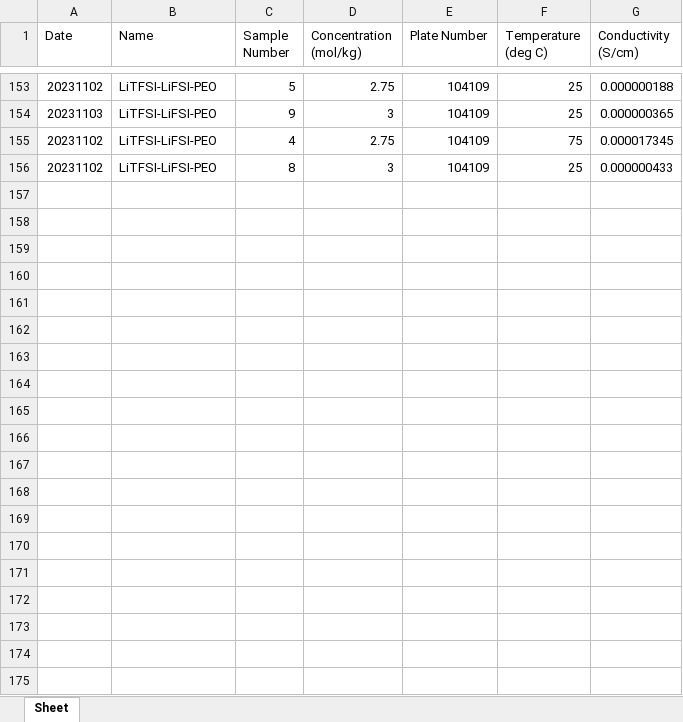
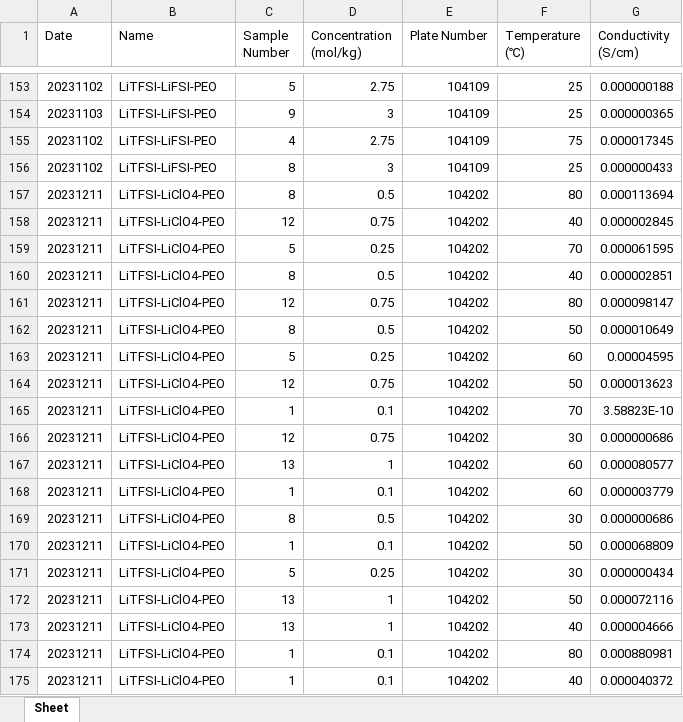
Before and after one commit to milesmsmith/auto-eis-conductivity, an Excel workbook: eis_dataset.xlsx, sheet Sheet, drawn as a sheet; only a part is shown, gaps mark what is left out; values as stored, in another font and other column widths than the file's, no borders; the diff covers the shown part only; the diff names each change by its address in the sheet, - before the commit and + after, or states it on an @@ line.

```diff
--- a/eis_dataset.xlsx (sheet Sheet)
+++ b/eis_dataset.xlsx (sheet Sheet)
-F1: Temperature (deg C)
+F1: Temperature (℃)
+row 157: 20231211 | LiTFSI-LiClO4-PEO | 8 | 0.5 | 104202 | 80 | 0.000113694
+row 158: 20231211 | LiTFSI-LiClO4-PEO | 12 | 0.75 | 104202 | 40 | 0.000002845
+row 159: 20231211 | LiTFSI-LiClO4-PEO | 5 | 0.25 | 104202 | 70 | 0.000061595
+row 160: 20231211 | LiTFSI-LiClO4-PEO | 8 | 0.5 | 104202 | 40 | 0.000002851
+row 161: 20231211 | LiTFSI-LiClO4-PEO | 12 | 0.75 | 104202 | 80 | 0.000098147
+row 162: 20231211 | LiTFSI-LiClO4-PEO | 8 | 0.5 | 104202 | 50 | 0.000010649
+row 163: 20231211 | LiTFSI-LiClO4-PEO | 5 | 0.25 | 104202 | 60 | 0.00004595
+row 164: 20231211 | LiTFSI-LiClO4-PEO | 12 | 0.75 | 104202 | 50 | 0.000013623
+row 165: 20231211 | LiTFSI-LiClO4-PEO | 1 | 0.1 | 104202 | 70 | 3.58823E-10
+row 166: 20231211 | LiTFSI-LiClO4-PEO | 12 | 0.75 | 104202 | 30 | 0.000000686
+row 167: 20231211 | LiTFSI-LiClO4-PEO | 13 | 1 | 104202 | 60 | 0.000080577
+row 168: 20231211 | LiTFSI-LiClO4-PEO | 1 | 0.1 | 104202 | 60 | 0.000003779
+row 169: 20231211 | LiTFSI-LiClO4-PEO | 8 | 0.5 | 104202 | 30 | 0.000000686
+row 170: 20231211 | LiTFSI-LiClO4-PEO | 1 | 0.1 | 104202 | 50 | 0.000068809
+row 171: 20231211 | LiTFSI-LiClO4-PEO | 5 | 0.25 | 104202 | 30 | 0.000000434
+row 172: 20231211 | LiTFSI-LiClO4-PEO | 13 | 1 | 104202 | 50 | 0.000072116
+row 173: 20231211 | LiTFSI-LiClO4-PEO | 13 | 1 | 104202 | 40 | 0.000004666
+row 174: 20231211 | LiTFSI-LiClO4-PEO | 1 | 0.1 | 104202 | 80 | 0.000880981
+row 175: 20231211 | LiTFSI-LiClO4-PEO | 1 | 0.1 | 104202 | 40 | 0.000040372
```
Also changed, not shown: 14 added rows elsewhere in this sheet, eis_dataset_backup.xlsx, 20 other files.
